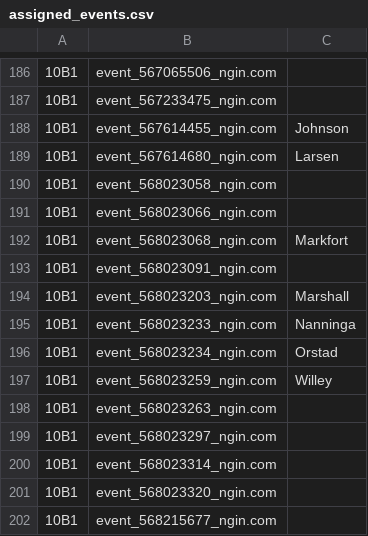
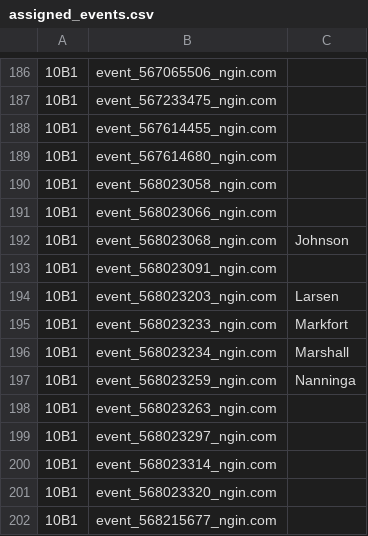
Before and after one commit to norm0/lockerroom, a CSV file: assigned_events.csv, drawn as a sheet; only a part is shown, gaps mark what is left out; the diff covers the shown part only; the diff names each change by its address in the sheet, - before the commit and + after, or states it on an @@ line.

```diff
--- a/assigned_events.csv
+++ b/assigned_events.csv
-C188: Johnson
+C188: (empty)
-C189: Larsen
+C189: (empty)
-C192: Markfort
+C192: Johnson
-C194: Marshall
+C194: Larsen
-C195: Nanninga
+C195: Markfort
-C196: Orstad
+C196: Marshall
-C197: Willey
+C197: Nanninga
```
Also changed, not shown: 33 edited cells elsewhere in this file, 4 other files.
